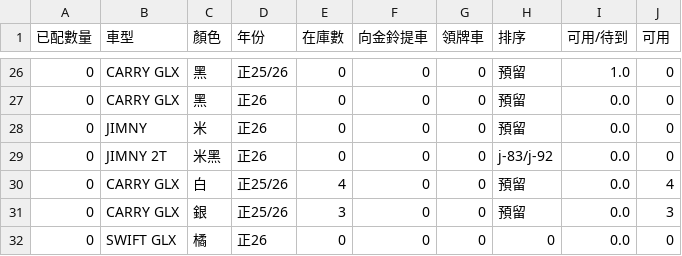
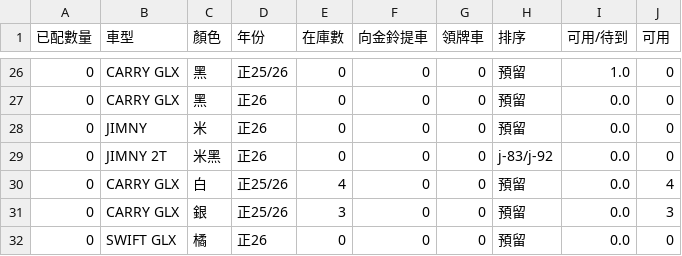
Before and after one commit to subarudms/suzuki-inventory, a CSV file: inventory.csv, drawn as a sheet; only a part is shown, gaps mark what is left out.

Commit message:
Update: 2026-05-25 16:07:04.002581

```diff
--- a/inventory.csv
+++ b/inventory.csv
@@ -31,2 +31,2 @@
 0,CARRY GLX,銀,正25/26,3,0,0,預留,0.0,3
-0,SWIFT GLX,橘,正26,0,0,0,0,0.0,0
+0,SWIFT GLX,橘,正26,0,0,0,預留,0.0,0
```
